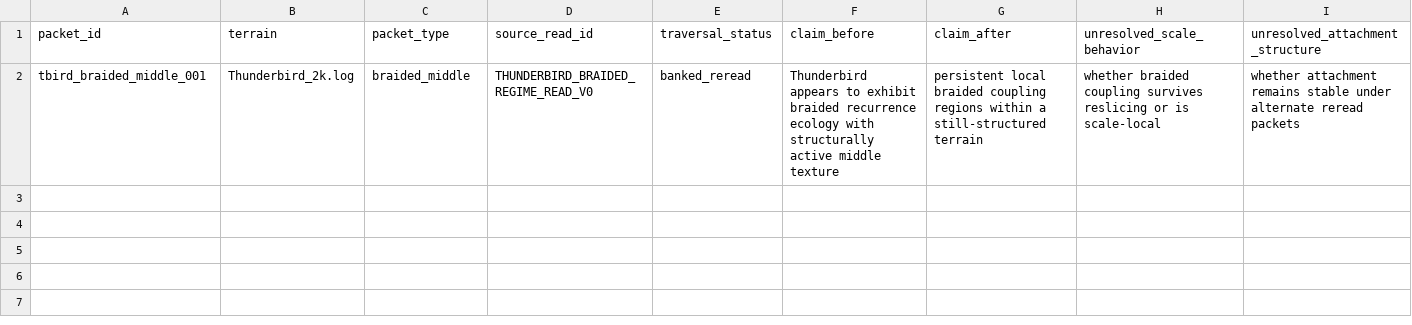
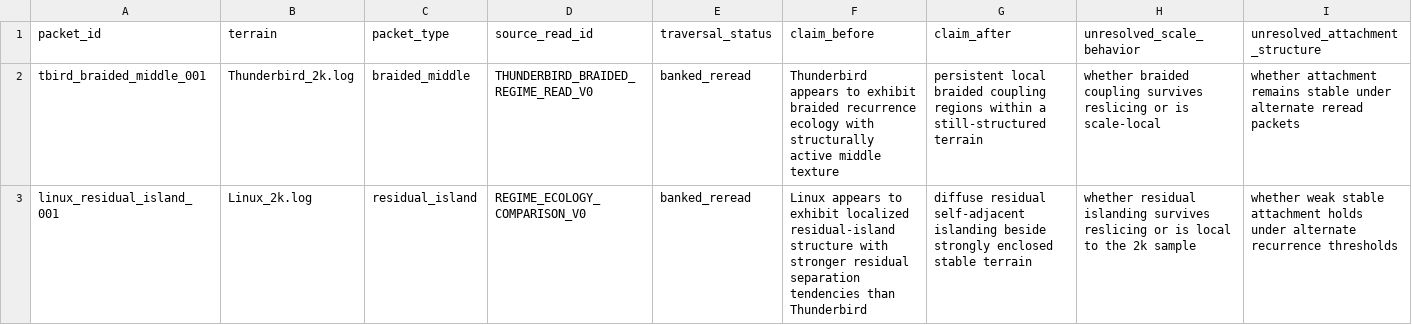
Before and after one commit to MichaelFinn1/structural-read, a CSV file: src/LOG_STRUCTURE_SURFACE_V0/DESCENT_PACKET_INDEX_V0.csv, drawn as a sheet; only a part is shown; rows hold the shown columns only; the diff names each change by its address in the sheet, - before the commit and + after, or states it on an @@ line.

Commit message:
Bank Linux residual island reread

```diff
--- a/src/LOG_STRUCTURE_SURFACE_V0/DESCENT_PACKET_INDEX_V0.csv
+++ b/src/LOG_STRUCTURE_SURFACE_V0/DESCENT_PACKET_INDEX_V0.csv
+row 3: linux_residual_island_001 | Linux_2k.log | residual_island | REGIME_ECOLOGY_COMPARISON_V0 | banked_reread | Linux appears to exhibit localized residual-island structure with stronger residual separation tendencies than Thunderbird | diffuse residual self-adjacent islanding beside strongly enclosed stable terrain | whether residual islanding survives reslicing or is local to the 2k sample | whether weak stable attachment holds under alternate recurrence thresholds
```
Also changed, not shown: src/LOG_STRUCTURE_SURFACE_V0/DESCENT_MANIFEST_V0.csv, 7 other files.
